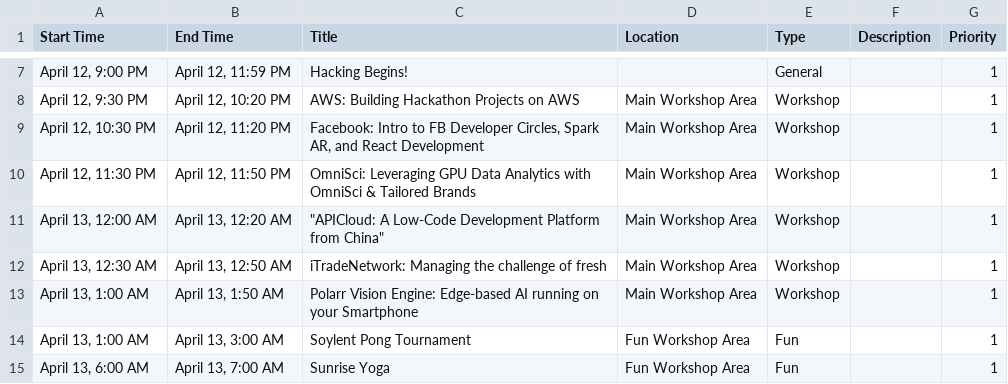
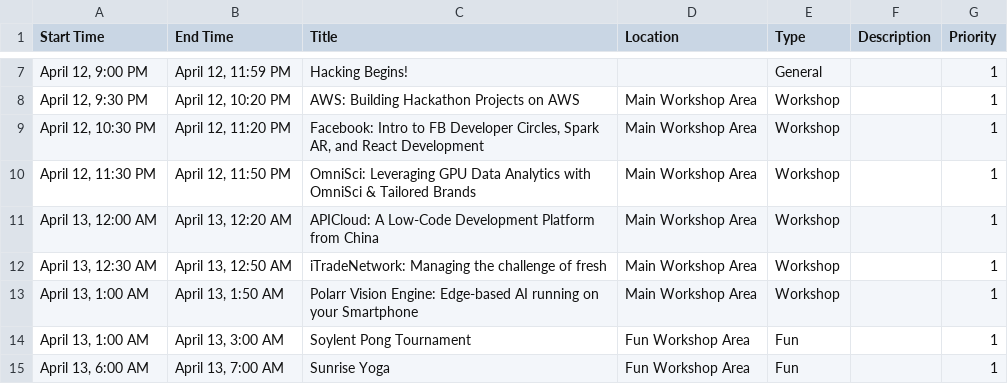
Before and after one commit to HackSC/live-2019, a CSV file: static/schedule.csv, drawn as a sheet; only a part is shown, gaps mark what is left out.

Commit message:
Hotfix

```diff
--- a/static/schedule.csv
+++ b/static/schedule.csv
@@ -10,3 +10,3 @@ Start Time,End Time,Title,Location,Type,Description,Priority
 "April 12, 11:30 PM","April 12, 11:50 PM",OmniSci: Leveraging GPU Data Analytics with OmniSci & Tailored Brands,Main Workshop Area,Workshop,,1
-"April 13, 12:00 AM","April 13, 12:20 AM","""APICloud: A Low-Code Development Platform from China""",Main Workshop Area,Workshop,,1
+"April 13, 12:00 AM","April 13, 12:20 AM","APICloud: A Low-Code Development Platform from China",Main Workshop Area,Workshop,,1
 "April 13, 12:30 AM","April 13, 12:50 AM",iTradeNetwork: Managing the challenge of fresh,Main Workshop Area,Workshop,,1
```
